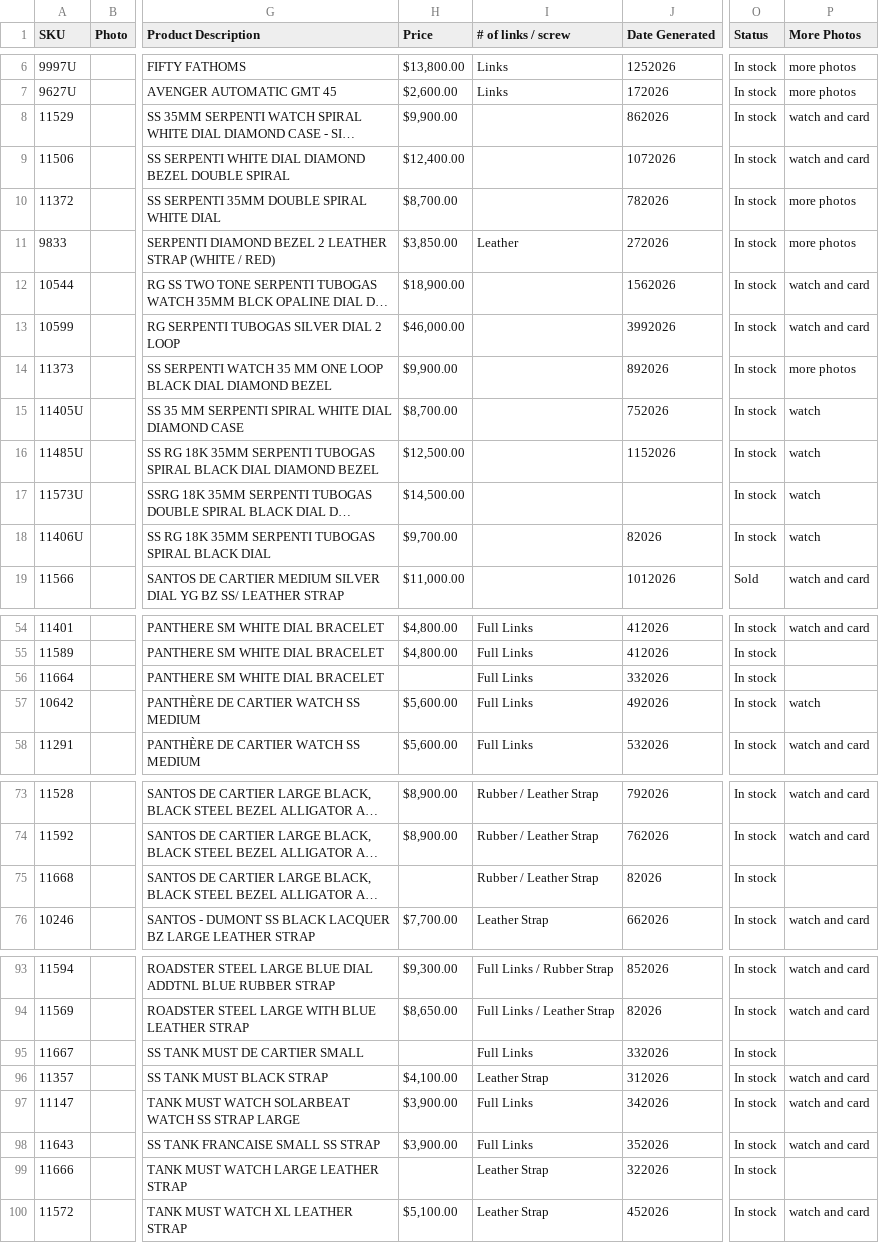
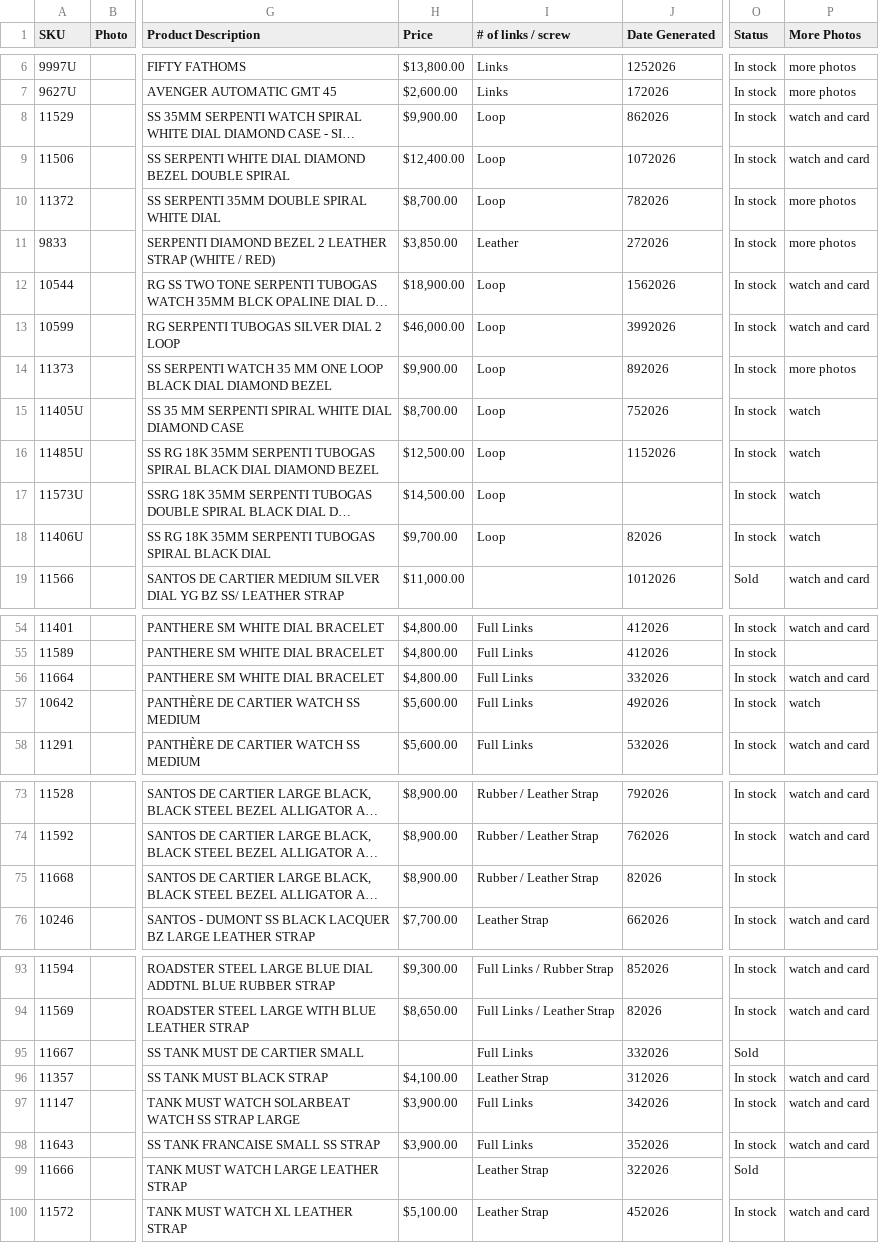
Before and after one commit to CHRISEVO24/benny-rich-tracker, a CSV file: snapshot.csv, drawn as a sheet; only a part is shown, gaps mark what is left out; long unchanged cells end in …; the diff covers the shown part only; the diff names each change by its address in the sheet, - before the commit and + after, or states it on an @@ line.

Commit message:
Snapshot 2026-10-22 06:00 AM ET [skip ci]

```diff
--- a/snapshot.csv
+++ b/snapshot.csv
-I8:I10 (# of links / screw): (empty)
+I8:I10 (# of links / screw): Loop
-I12:I18 (# of links / screw): (empty)
+I12:I18 (# of links / screw): Loop
-H56 (Price): (empty)
+H56 (Price): $4,800.00
-P56 (More Photos): (empty)
+P56 (More Photos): watch and card
-H75 (Price): (empty)
+H75 (Price): $8,900.00
-O95 (Status): In stock
+O95 (Status): Sold
-O99 (Status): In stock
+O99 (Status): Sold
```
Also changed, not shown: 6 edited cells elsewhere in this file, 1 other file.
